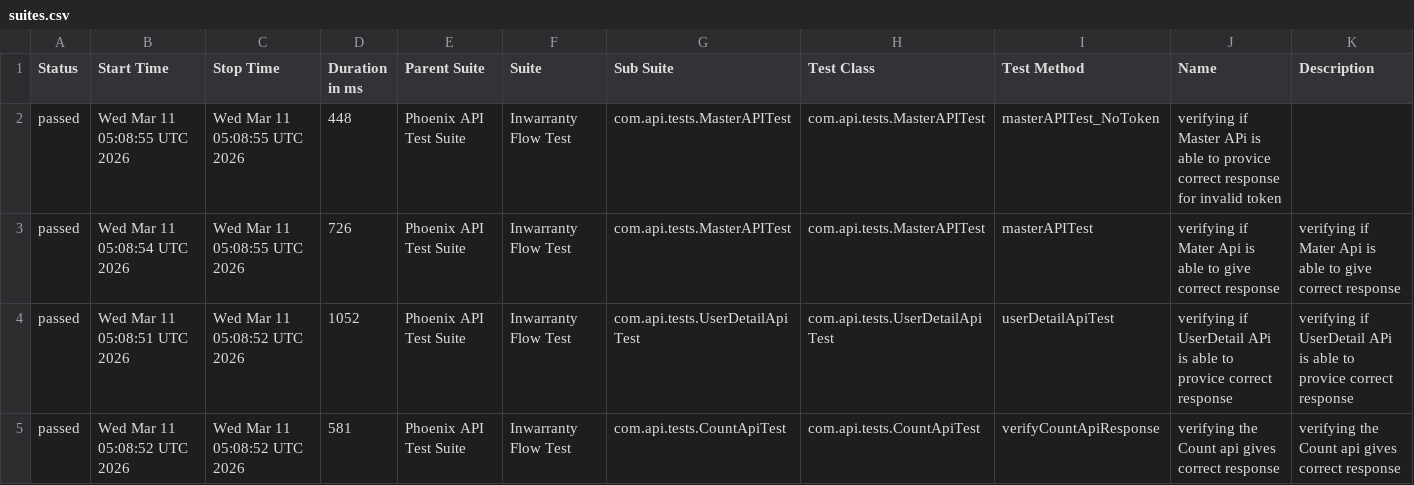
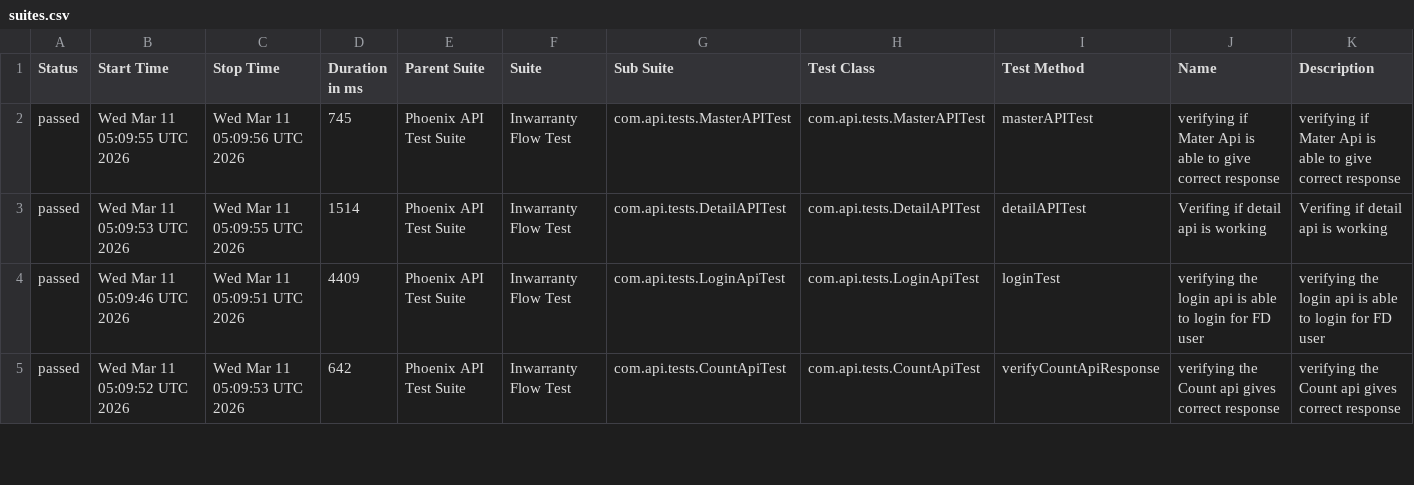
Before and after one commit to RanjaniManuel/PhoenixTestAutomationFramework, a CSV file: data/suites.csv, drawn as a sheet; only a part is shown; the diff covers the shown part only.

```diff
--- a/data/suites.csv
+++ b/data/suites.csv
@@ -1,5 +1,5 @@
 "Status","Start Time","Stop Time","Duration in ms","Parent Suite","Suite","Sub Suite","Test Class","Test Method","Name","Description"
-"passed","Wed Mar 11 05:08:55 UTC 2026","Wed Mar 11 05:08:55 UTC 2026","448","Phoenix API Test Suite","Inwarranty Flow Test","com.api.tests.MasterAPITest","com.api.tests.MasterAPITest","masterAPITest_NoToken","verifying if Master APi is able to provice correct response for invalid token",""
-"passed","Wed Mar 11 05:08:54 UTC 2026","Wed Mar 11 05:08:55 UTC 2026","726","Phoenix API Test Suite","Inwarranty Flow Test","com.api.tests.MasterAPITest","com.api.tests.MasterAPITest","masterAPITest","verifying if Mater Api is able to give correct response","verifying if Mater Api is able to give correct response"
-"passed","Wed Mar 11 05:08:51 UTC 2026","Wed Mar 11 05:08:52 UTC 2026","1052","Phoenix API Test Suite","Inwarranty Flow Test","com.api.tests.UserDetailApiTest","com.api.tests.UserDetailApiTest","userDetailApiTest","verifying if UserDetail APi is able to provice correct response","verifying if UserDetail APi is able to provice correct response"
-"passed","Wed Mar 11 05:08:52 UTC 2026","Wed Mar 11 05:08:52 UTC 2026","581","Phoenix API Test Suite","Inwarranty Flow Test","com.api.tests.CountApiTest","com.api.tests.CountApiTest","verifyCountApiResponse","verifying the Count api gives correct response","verifying the Count api gives correct response"
+"passed","Wed Mar 11 05:09:55 UTC 2026","Wed Mar 11 05:09:56 UTC 2026","745","Phoenix API Test Suite","Inwarranty Flow Test","com.api.tests.MasterAPITest","com.api.tests.MasterAPITest","masterAPITest","verifying if Mater Api is able to give correct response","verifying if Mater Api is able to give correct response"
+"passed","Wed Mar 11 05:09:53 UTC 2026","Wed Mar 11 05:09:55 UTC 2026","1514","Phoenix API Test Suite","Inwarranty Flow Test","com.api.tests.DetailAPITest","com.api.tests.DetailAPITest","detailAPITest","Verifing if  detail api is working ","Verifing if  detail api is working "
+"passed","Wed Mar 11 05:09:46 UTC 2026","Wed Mar 11 05:09:51 UTC 2026","4409","Phoenix API Test Suite","Inwarranty Flow Test","com.api.tests.LoginApiTest","com.api.tests.LoginApiTest","loginTest","verifying the login api is able to login for FD user","verifying the login api is able to login for FD user"
+"passed","Wed Mar 11 05:09:52 UTC 2026","Wed Mar 11 05:09:53 UTC 2026","642","Phoenix API Test Suite","Inwarranty Flow Test","com.api.tests.CountApiTest","com.api.tests.CountApiTest","verifyCountApiResponse","verifying the Count api gives correct response","verifying the Count api gives correct response"
```
Also changed, not shown: 22 edited cells elsewhere in this file, data/behaviors.csv, 49 other files.
